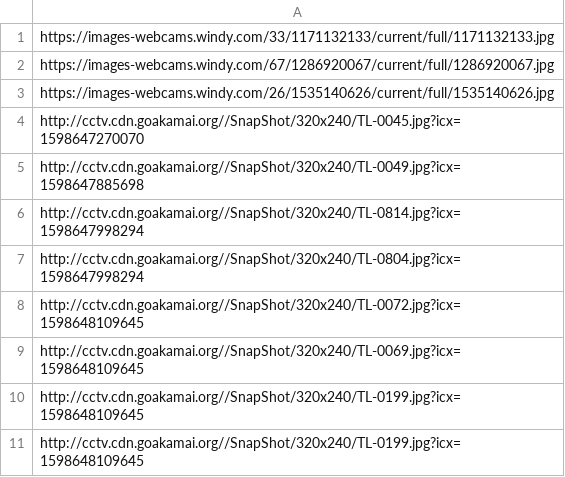
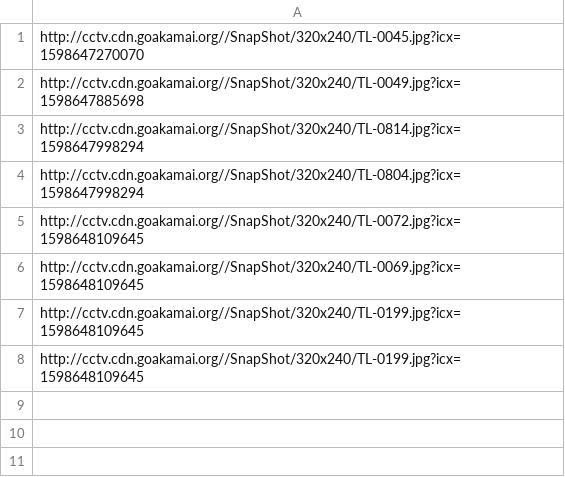
Before and after one commit to StateDocuments/Hawaii, a CSV file: trafficCameras.csv, drawn as a sheet; the diff names each change by its address in the sheet, - before the commit and + after, or states it on an @@ line.

Commit message:
Update trafficCameras.csv

```diff
--- a/trafficCameras.csv
+++ b/trafficCameras.csv
-row 1: https://images-webcams.windy.com/33/1171132133/current/full/1171132133.jpg
-row 2: https://images-webcams.windy.com/67/1286920067/current/full/1286920067.jpg
-row 3: https://images-webcams.windy.com/26/1535140626/current/full/1535140626.jpg
```
